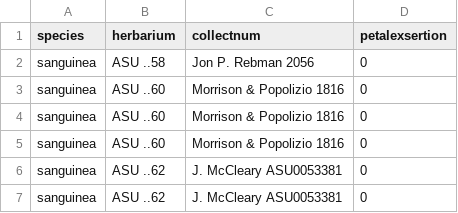
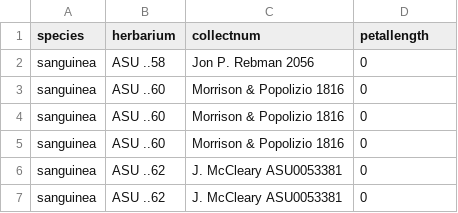
Before and after one commit to njenglewrye/folkii, a CSV file: morphometrics/petal_length.csv (was morphometrics/petal_exsertion.csv), drawn as a sheet; only a part is shown.

Commit message:
Revert "adding individual data points"
This reverts commit 0117cdf818ea7573442f7a83cc9d53988c88f6ff.

```diff
--- a/morphometrics/petal_exsertion.csv
+++ b/morphometrics/petal_length.csv
@@ -1,2 +1,2 @@
-species,herbarium,collectnum,petalexsertion
+species,herbarium,collectnum,petallength
 sanguinea,ASU ..58,Jon P. Rebman 2056,0
```
Also changed, not shown: 1 other file.
